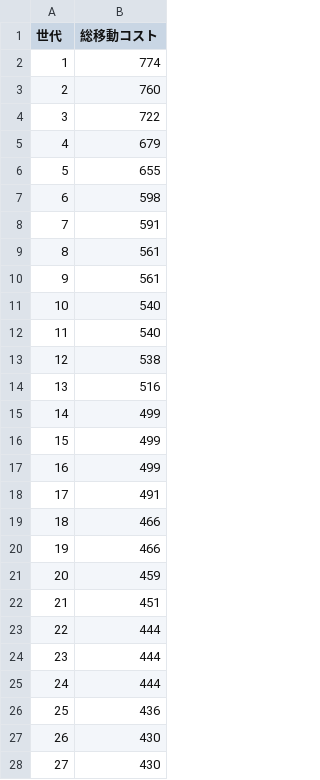
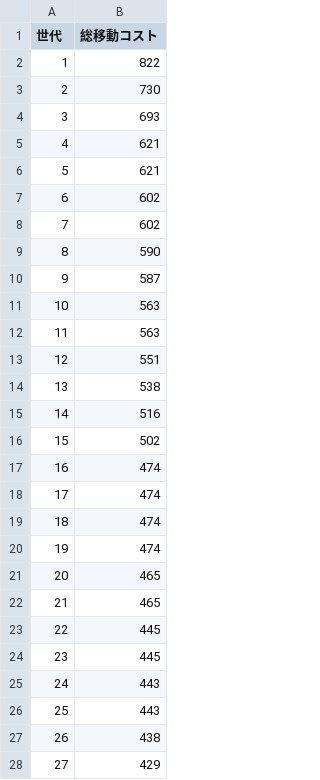
Before and after one commit to kaikou/MemeticAlgorithm, a CSV file: output/data_r101_result.csv, drawn as a sheet; only a part is shown; the diff covers the shown part only.

```diff
--- a/output/data_r101_result.csv
+++ b/output/data_r101_result.csv
@@ -1,28 +1,28 @@
 世代,総移動コスト
-1,774
-2,760
-3,722
-4,679
-5,655
-6,598
-7,591
-8,561
-9,561
-10,540
-11,540
-12,538
-13,516
-14,499
-15,499
-16,499
-17,491
-18,466
-19,466
-20,459
-21,451
-22,444
-23,444
-24,444
-25,436
-26,430
-27,430
+1,822
+2,730
+3,693
+4,621
+5,621
+6,602
+7,602
+8,590
+9,587
+10,563
+11,563
+12,551
+13,538
+14,516
+15,502
+16,474
+17,474
+18,474
+19,474
+20,465
+21,465
+22,445
+23,445
+24,443
+25,443
+26,438
+27,429
```
Also changed, not shown: 3 edited cells elsewhere in this file, 3 other files.
